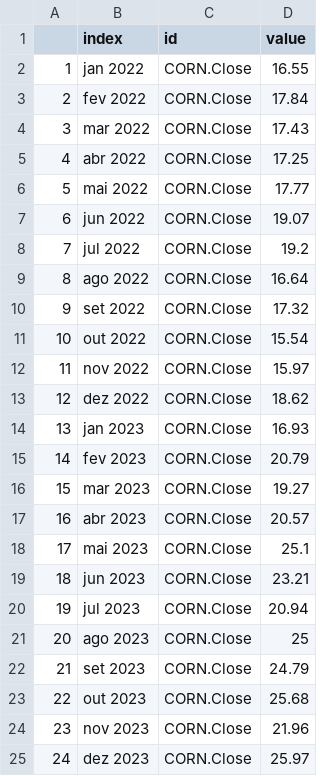
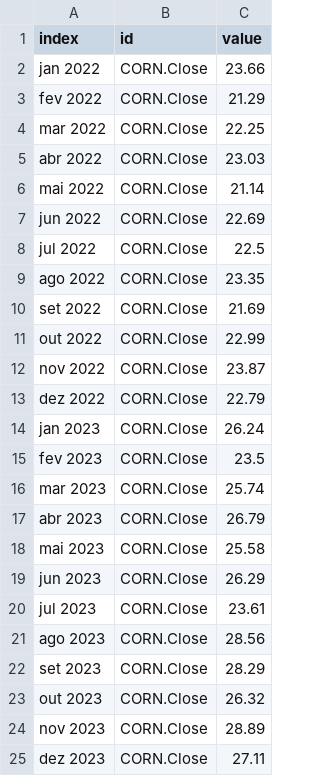
Before and after one commit to rhozon/selecaodeprodutosnor, a CSV file: precos_projetados.csv, drawn as a sheet; removed rows and columns are numbered as before the commit, all else as after; the diff names each change by its address in the sheet, - before the commit and + after, or states it on an @@ line.

```diff
--- a/precos_projetados.csv
+++ b/precos_projetados.csv
-column A, rows 2-25: 1 | 2 | 3 | 4 | 5 | 6 | 7 | 8 | 9 | 10 | 11 | 12 | 13 | 14 | 15 | 16 | 17 | 18 | 19 | 20 | 21 | 22 | 23 | 24
-C2 (value): 16.55
+C2 (value): 23.66
-C3 (value): 17.84
+C3 (value): 21.29
-C4 (value): 17.43
+C4 (value): 22.25
-C5 (value): 17.25
+C5 (value): 23.03
-C6 (value): 17.77
+C6 (value): 21.14
-C7 (value): 19.07
+C7 (value): 22.69
-C8 (value): 19.2
+C8 (value): 22.5
-C9 (value): 16.64
+C9 (value): 23.35
-C10 (value): 17.32
+C10 (value): 21.69
-C11 (value): 15.54
+C11 (value): 22.99
-C12 (value): 15.97
+C12 (value): 23.87
-C13 (value): 18.62
+C13 (value): 22.79
-C14 (value): 16.93
+C14 (value): 26.24
-C15 (value): 20.79
+C15 (value): 23.5
-C16 (value): 19.27
+C16 (value): 25.74
-C17 (value): 20.57
+C17 (value): 26.79
-C18 (value): 25.1
+C18 (value): 25.58
-C19 (value): 23.21
+C19 (value): 26.29
-C20 (value): 20.94
+C20 (value): 23.61
-C21 (value): 25
+C21 (value): 28.56
-C22 (value): 24.79
+C22 (value): 28.29
-C23 (value): 25.68
+C23 (value): 26.32
-C24 (value): 21.96
+C24 (value): 28.89
-C25 (value): 25.97
+C25 (value): 27.11
```
Also changed, not shown: 44 other files.
